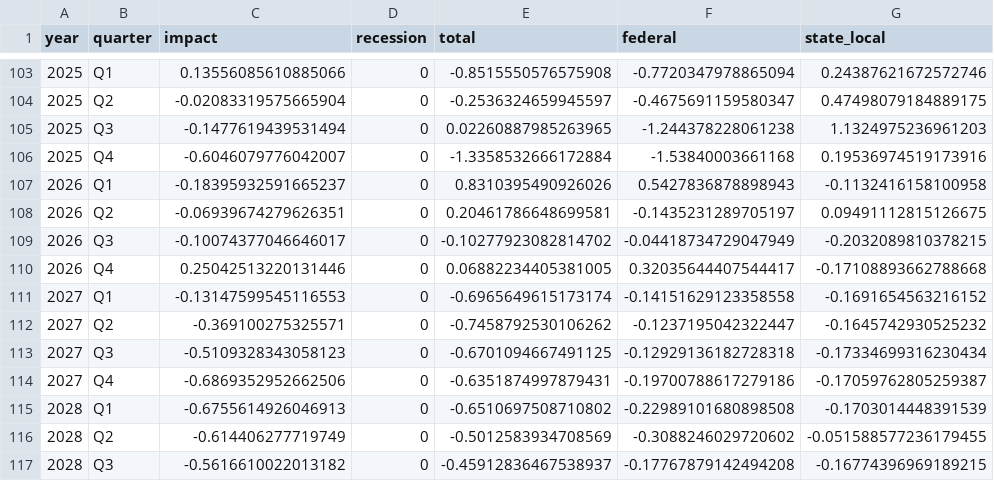
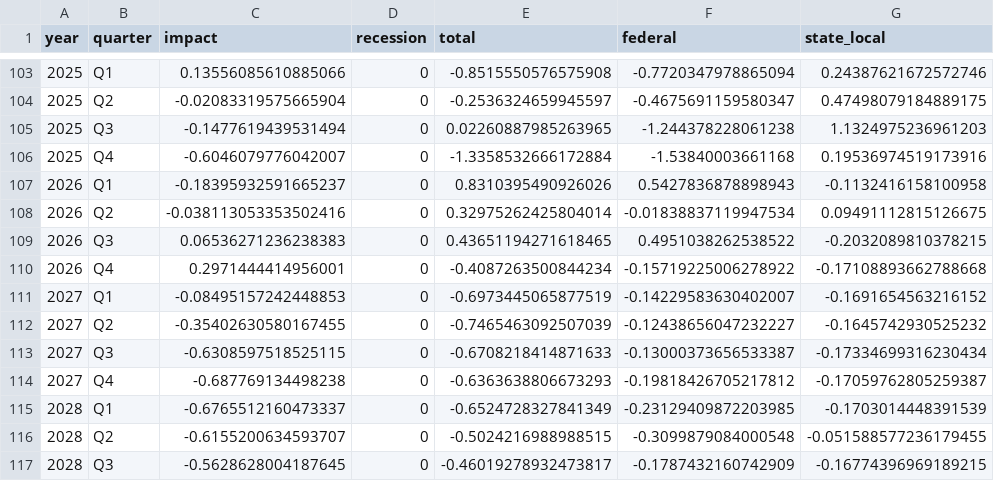
Before and after one commit to Hutchins-RAs/FIM, a CSV file: results/10-2026/beta/interactive-10-2026.csv, drawn as a sheet; only a part is shown, gaps mark what is left out; the diff names each change by its address in the sheet, - before the commit and + after, or states it on an @@ line.

Commit message:
FIM second day
federal purchases adjustments. re running. other things

```diff
--- a/results/10-2026/beta/interactive-10-2026.csv
+++ b/results/10-2026/beta/interactive-10-2026.csv
-C108 (impact): -0.06939674279626351
+C108 (impact): -0.038113053353502416
-E108 (total): 0.20461786648699581
+E108 (total): 0.32975262425804014
-F108 (federal): -0.1435231289705197
+F108 (federal): -0.01838837119947534
-C109 (impact): -0.10074377046646017
+C109 (impact): 0.06536271236238383
-E109 (total): -0.10277923082814702
+E109 (total): 0.43651194271618465
-F109 (federal): -0.04418734729047949
+F109 (federal): 0.4951038262538522
-C110 (impact): 0.25042513220131446
+C110 (impact): 0.2971444414956001
-E110 (total): 0.06882234405381005
+E110 (total): -0.4087263500844234
-F110 (federal): 0.32035644407544417
+F110 (federal): -0.15719225006278922
-C111 (impact): -0.13147599545116553
+C111 (impact): -0.08495157242448853
-E111 (total): -0.6965649615173174
+E111 (total): -0.6973445065877519
-F111 (federal): -0.14151629123358558
+F111 (federal): -0.14229583630402007
-C112 (impact): -0.369100275325571
+C112 (impact): -0.35402630580167455
-E112 (total): -0.7458792530106262
+E112 (total): -0.7465463092507039
-F112 (federal): -0.1237195042322447
+F112 (federal): -0.12438656047232227
-C113 (impact): -0.5109328343058123
+C113 (impact): -0.6308597518525115
-E113 (total): -0.6701094667491125
+E113 (total): -0.6708218414871633
-F113 (federal): -0.12929136182728318
+F113 (federal): -0.13000373656533387
-C114 (impact): -0.6869352952662506
+C114 (impact): -0.687769134498238
-E114 (total): -0.6351874997879431
+E114 (total): -0.6363638806673293
-F114 (federal): -0.19700788617279186
+F114 (federal): -0.19818426705217812
-C115 (impact): -0.6755614926046913
+C115 (impact): -0.6765512160473337
-E115 (total): -0.6510697508710802
+E115 (total): -0.6524728327841349
-F115 (federal): -0.22989101680898508
+F115 (federal): -0.23129409872203985
-C116 (impact): -0.614406277719749
+C116 (impact): -0.6155200634593707
-E116 (total): -0.5012583934708569
+E116 (total): -0.5024216988988515
-F116 (federal): -0.3088246029720602
+F116 (federal): -0.3099879084000548
-C117 (impact): -0.5616610022013182
+C117 (impact): -0.5628628004187645
-E117 (total): -0.45912836467538937
+E117 (total): -0.46019278932473817
-F117 (federal): -0.17767879142494208
+F117 (federal): -0.1787432160742909
```
Also changed, not shown: 33 other files.
